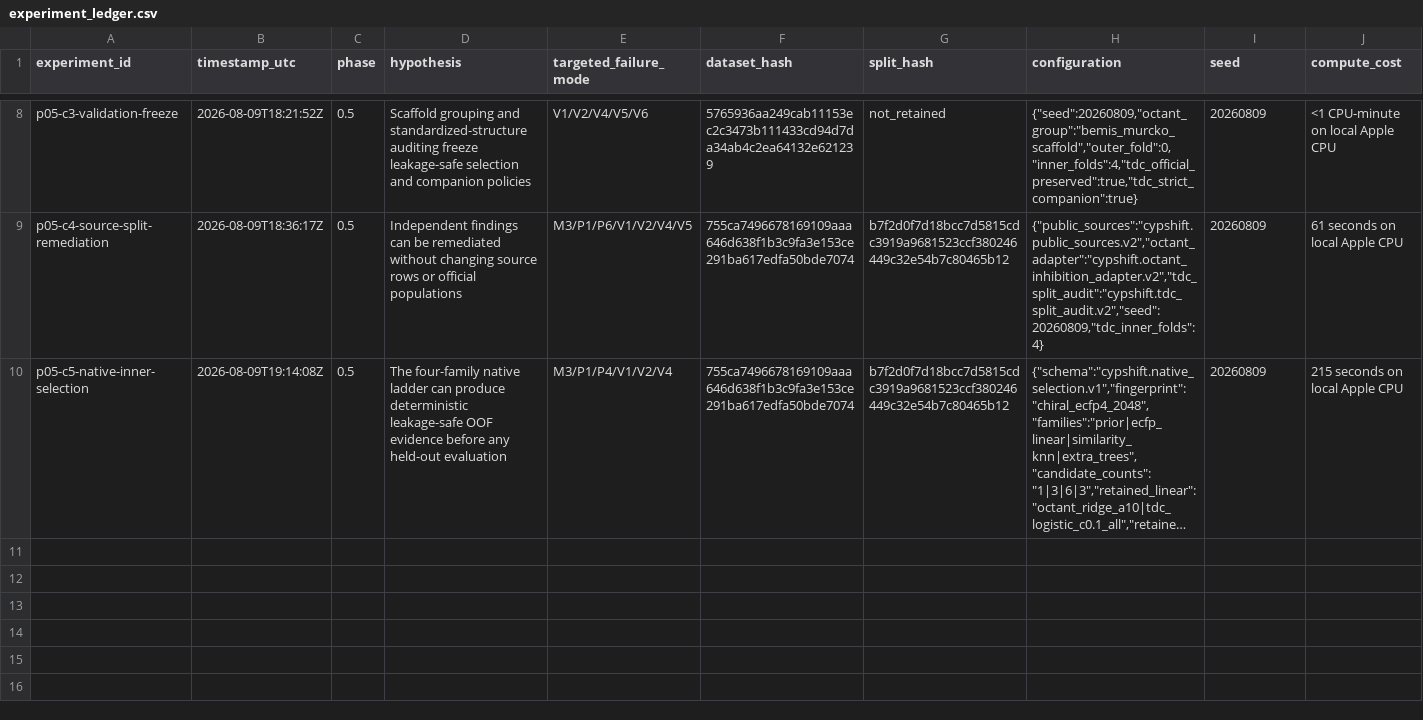
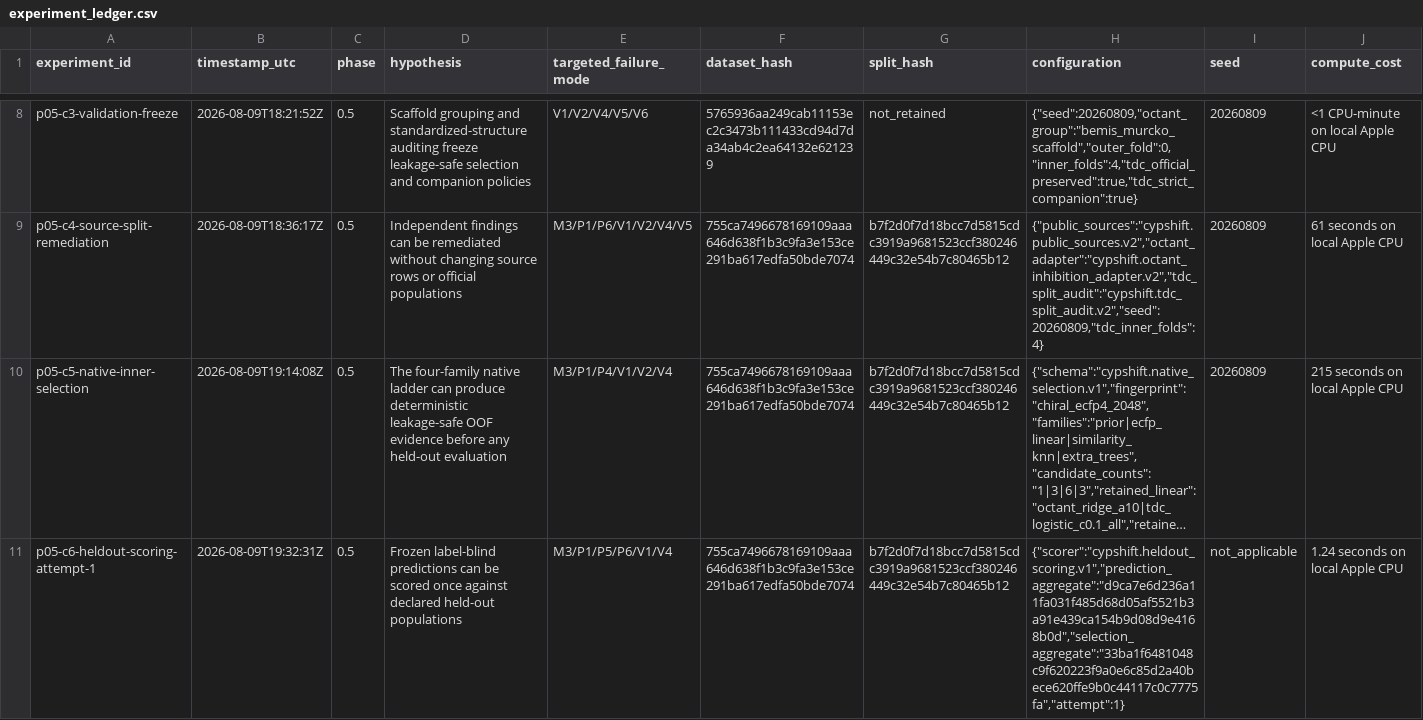
Before and after one commit to zchboswell/cypshift, a CSV file: runs/experiment_ledger.csv, drawn as a sheet; only a part is shown, gaps mark what is left out; long unchanged cells end in …; rows hold the shown columns only; the diff names each change by its address in the sheet, - before the commit and + after, or states it on an @@ line.

Commit message:
fix: record and remediate scoring attempt one
Preserve the failed label-parsing attempt in the canonical ledger and correct only the proven sibling path for the already frozen TDC leaderboard anchors. Models, predictions, thresholds, populations, and metrics remain unchanged.

```diff
--- a/runs/experiment_ledger.csv
+++ b/runs/experiment_ledger.csv
+row 11: p05-c6-heldout-scoring-attempt-1 | 2026-08-09T19:32:31Z | 0.5 | Frozen label-blind predictions can be scored once against declared held-out populations | M3/P1/P5/P6/V1/V4 | 755ca7496678169109aaa646d638f1b3c9fa3e153ce291ba617edfa50bde7074 | b7f2d0f7d18bcc7d5815cdc3919a9681523ccf380246449c32e54b7c80465b12 | {"scorer":"cypshift.heldout_scoring.v1","prediction_aggregate":"d9ca7e6d236a11fa031f485d68d05af5521b3a91e439ca154b9d08d9e4168b0d","selection_aggregate":"33ba1f6481048c9f620223f9a0e6c85d2a40bece620ffe9b0c44117c0c7775fa","attempt":1} | not_applicable | 1.24 seconds on local Apple CPU
```
Also changed, not shown: 3 other files.
